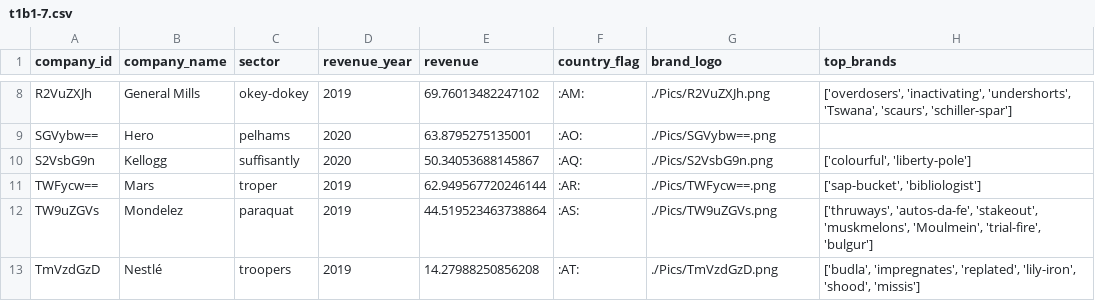
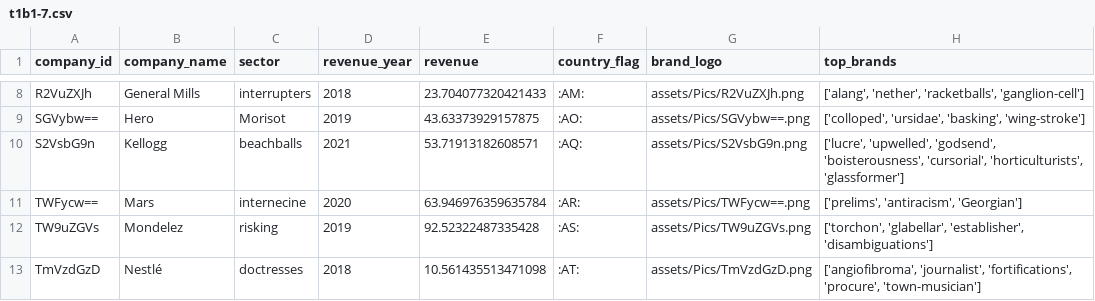
Before and after one commit to dataforgoodfr/batch10_notaclimat, a CSV file: dashboard/data/t1b1-7.csv, drawn as a sheet; only a part is shown, gaps mark what is left out; the diff covers the shown part only; the diff names each change by its address in the sheet, - before the commit and + after, or states it on an @@ line.

Commit message:
brand_logo variable updated

```diff
--- a/dashboard/data/t1b1-7.csv
+++ b/dashboard/data/t1b1-7.csv
-C8 (sector): okey-dokey
+C8 (sector): interrupters
-D8 (revenue_year): 2019
+D8 (revenue_year): 2018
-E8 (revenue): 69.76013482247102
+E8 (revenue): 23.704077320421433
-G8 (brand_logo): ./Pics/R2VuZXJh.png
+G8 (brand_logo): assets/Pics/R2VuZXJh.png
-H8 (top_brands): ['overdosers', 'inactivating', 'undershorts', 'Tswana', 'scaurs', 'schiller-spar']
+H8 (top_brands): ['alang', 'nether', 'racketballs', 'ganglion-cell']
-C9 (sector): pelhams
+C9 (sector): Morisot
-D9 (revenue_year): 2020
+D9 (revenue_year): 2019
-E9 (revenue): 63.8795275135001
+E9 (revenue): 43.63373929157875
-G9 (brand_logo): ./Pics/SGVybw==.png
+G9 (brand_logo): assets/Pics/SGVybw==.png
-H9 (top_brands): (empty)
+H9 (top_brands): ['colloped', 'ursidae', 'basking', 'wing-stroke']
-C10 (sector): suffisantly
+C10 (sector): beachballs
-D10 (revenue_year): 2020
+D10 (revenue_year): 2021
-E10 (revenue): 50.34053688145867
+E10 (revenue): 53.71913182608571
-G10 (brand_logo): ./Pics/S2VsbG9n.png
+G10 (brand_logo): assets/Pics/S2VsbG9n.png
-H10 (top_brands): ['colourful', 'liberty-pole']
+H10 (top_brands): ['lucre', 'upwelled', 'godsend', 'boisterousness', 'cursorial', 'horticulturists', 'glassformer']
-C11 (sector): troper
+C11 (sector): internecine
-D11 (revenue_year): 2019
+D11 (revenue_year): 2020
-E11 (revenue): 62.949567720246144
+E11 (revenue): 63.946976359635784
-G11 (brand_logo): ./Pics/TWFycw==.png
+G11 (brand_logo): assets/Pics/TWFycw==.png
-H11 (top_brands): ['sap-bucket', 'bibliologist']
+H11 (top_brands): ['prelims', 'antiracism', 'Georgian']
-C12 (sector): paraquat
+C12 (sector): risking
-E12 (revenue): 44.519523463738864
+E12 (revenue): 92.52322487335428
-G12 (brand_logo): ./Pics/TW9uZGVs.png
+G12 (brand_logo): assets/Pics/TW9uZGVs.png
-H12 (top_brands): ['thruways', 'autos-da-fe', 'stakeout', 'muskmelons', 'Moulmein', 'trial-fire', 'bulgur']
+H12 (top_brands): ['torchon', 'glabellar', 'establisher', 'disambiguations']
-C13 (sector): troopers
+C13 (sector): doctresses
-D13 (revenue_year): 2019
+D13 (revenue_year): 2018
-E13 (revenue): 14.27988250856208
+E13 (revenue): 10.561435513471098
-G13 (brand_logo): ./Pics/TmVzdGzD.png
+G13 (brand_logo): assets/Pics/TmVzdGzD.png
-H13 (top_brands): ['budla', 'impregnates', 'replated', 'lily-iron', 'shood', 'missis']
+H13 (top_brands): ['angiofibroma', 'journalist', 'fortifications', 'procure', 'town-musician']
```
Also changed, not shown: 87 edited cells elsewhere in this file.
